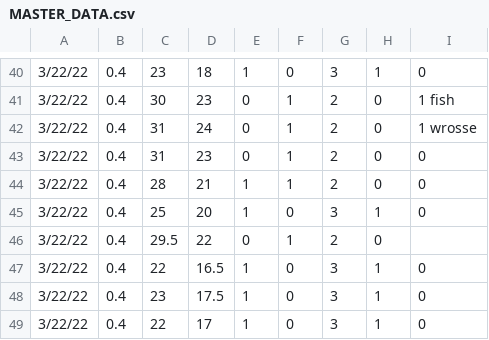
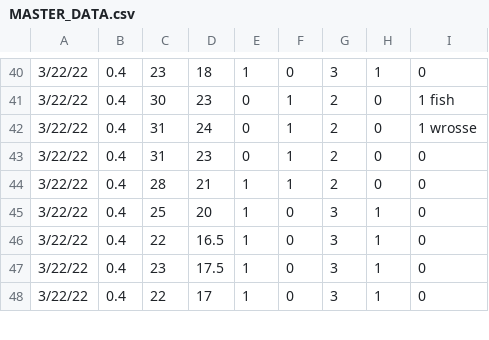
Before and after one commit to joshuaebalan/Lionfish-Analysis-I, a CSV file: MASTER_DATA.csv, drawn as a sheet; only a part is shown, gaps mark what is left out.

```diff
--- a/MASTER_DATA.csv
+++ b/MASTER_DATA.csv
@@ -45,3 +45,2 @@
 3/22/22,0.4,25,20,1,0,3,1,0,
-3/22/22,0.4,29.5,22,0,1,2,0,,
 3/22/22,0.4,22,16.5,1,0,3,1,0,
```
Also changed, not shown: 9 other files.
